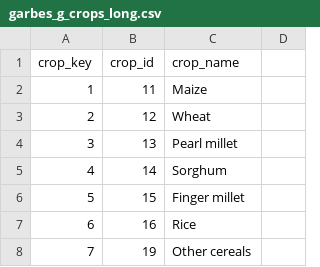
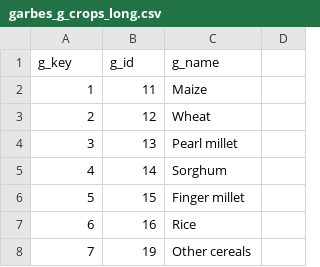
Before and after one commit to IFPRI/sda-arbes-gha, a CSV file: garbes_g_crops_long.csv, drawn as a sheet; only a part is shown.

```diff
--- a/garbes_g_crops_long.csv
+++ b/garbes_g_crops_long.csv
@@ -1,2 +1,2 @@
-crop_key,crop_id,crop_name
+g_key,g_id,g_name
 1,11,Maize
```
Also changed, not shown: garbes_g_crops_short.csv, 3 other files.
